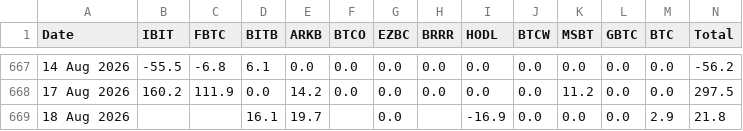
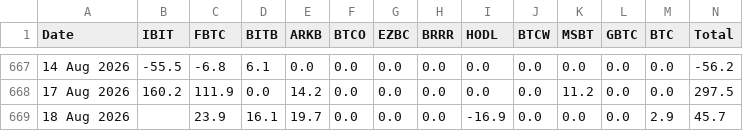
Before and after one commit to haturatu/crypto-etf-flow, a CSV file: etf_btc.csv, drawn as a sheet; only a part is shown, gaps mark what is left out.

```diff
--- a/etf_btc.csv
+++ b/etf_btc.csv
@@ -668,2 +668,2 @@ Date,IBIT,FBTC,BITB,ARKB,BTCO,EZBC,BRRR,HODL,BTCW,MSBT,GBTC,BTC,Total
 17 Aug 2026,160.2,111.9,0.0,14.2,0.0,0.0,0.0,0.0,0.0,11.2,0.0,0.0,297.5
-18 Aug 2026,,,16.1,19.7,,0.0,,-16.9,0.0,0.0,0.0,2.9,21.8
+18 Aug 2026,,23.9,16.1,19.7,0.0,0.0,0.0,-16.9,0.0,0.0,0.0,2.9,45.7
```
Also changed, not shown: etf_eth.csv, etf_sol.csv.
